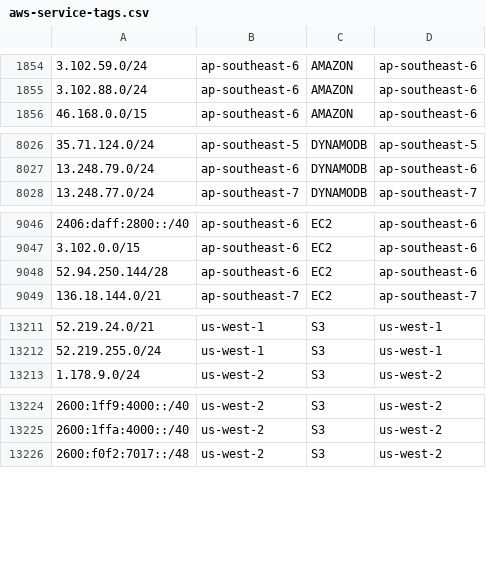
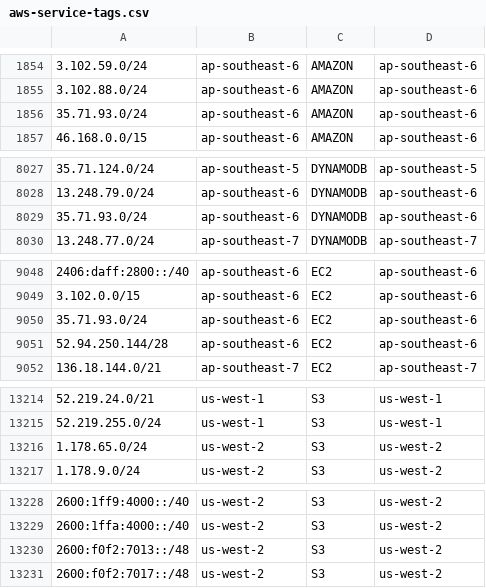
Before and after one commit to KustoKing/known-ip-addresses, a CSV file: cloud-ip-ranges/aws-service-tags.csv, drawn as a sheet; only a part is shown, gaps mark what is left out.

```diff
--- a/cloud-ip-ranges/aws-service-tags.csv
+++ b/cloud-ip-ranges/aws-service-tags.csv
@@ -1855,2 +1855,3 @@
 "3.102.88.0/24","ap-southeast-6","AMAZON","ap-southeast-6"
+"35.71.93.0/24","ap-southeast-6","AMAZON","ap-southeast-6"
 "46.168.0.0/15","ap-southeast-6","AMAZON","ap-southeast-6"
@@ -8027,2 +8028,3 @@
 "13.248.79.0/24","ap-southeast-6","DYNAMODB","ap-southeast-6"
+"35.71.93.0/24","ap-southeast-6","DYNAMODB","ap-southeast-6"
 "13.248.77.0/24","ap-southeast-7","DYNAMODB","ap-southeast-7"
@@ -9047,2 +9049,3 @@
 "3.102.0.0/15","ap-southeast-6","EC2","ap-southeast-6"
+"35.71.93.0/24","ap-southeast-6","EC2","ap-southeast-6"
 "52.94.250.144/28","ap-southeast-6","EC2","ap-southeast-6"
@@ -13212,2 +13215,3 @@
 "52.219.255.0/24","us-west-1","S3","us-west-1"
+"1.178.65.0/24","us-west-2","S3","us-west-2"
 "1.178.9.0/24","us-west-2","S3","us-west-2"
@@ -13225,2 +13229,3 @@
 "2600:1ffa:4000::/40","us-west-2","S3","us-west-2"
+"2600:f0f2:7013::/48","us-west-2","S3","us-west-2"
 "2600:f0f2:7017::/48","us-west-2","S3","us-west-2"
```
